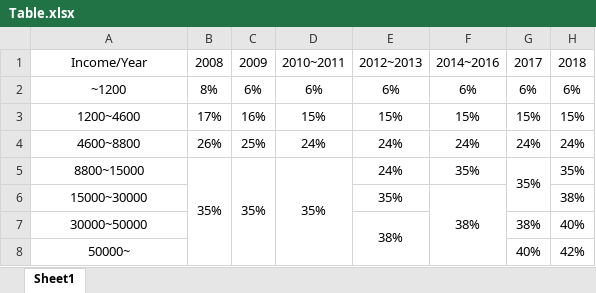
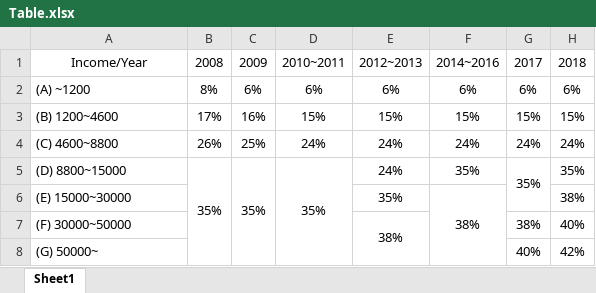
Before and after one commit to KatoPachi/NASTAB, an Excel workbook: manuscript/Table.xlsx, sheet Sheet1, drawn as a sheet; values as stored, in another font and other column widths than the file's, no borders; the diff names each change by its address in the sheet, - before the commit and + after, or states it on an @@ line.

```diff
--- a/manuscript/Table.xlsx (sheet Sheet1)
+++ b/manuscript/Table.xlsx (sheet Sheet1)
-A2: ~1200
+A2: (A) ~1200
-A2:A8 alignment: center
+A2:A8 alignment: left
-A3: 1200~4600
+A3: (B) 1200~4600
-A4: 4600~8800
+A4: (C) 4600~8800
-A5: 8800~15000
+A5: (D) 8800~15000
-A6: 15000~30000
+A6: (E) 15000~30000
-A7: 30000~50000
+A7: (F) 30000~50000
-A8: 50000~
+A8: (G) 50000~
```
Also changed, not shown: 6 other files.
